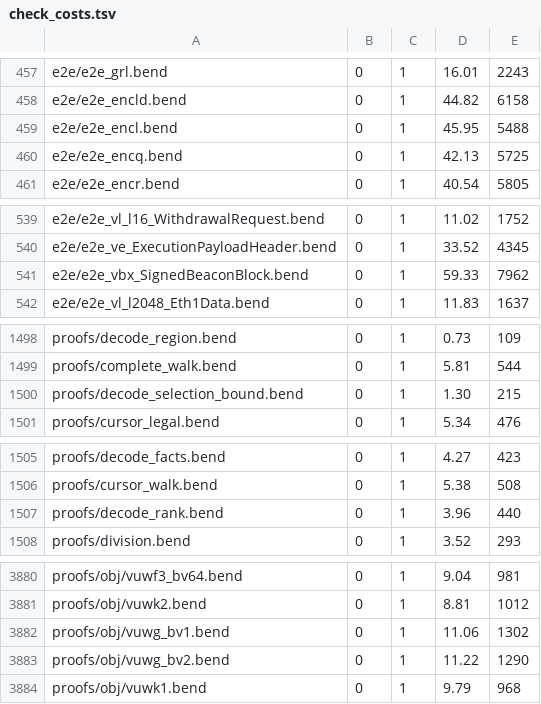
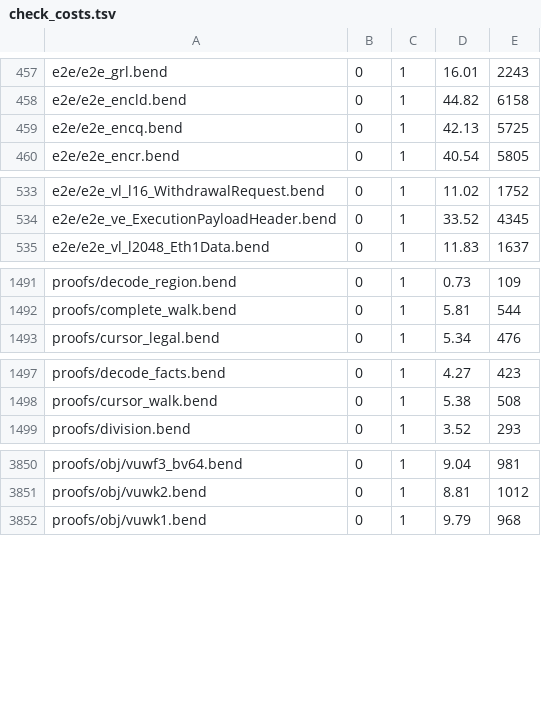
Before and after one commit to Giulio2002/bend-ssz, a TSV file: tools/check_costs.tsv, drawn as a sheet; only a part is shown, gaps mark what is left out; the diff covers the shown part only.

```diff
--- a/tools/check_costs.tsv
+++ b/tools/check_costs.tsv
@@ -458,3 +458,2 @@ e2e/e2e_grl.bend	0	1	16.01	2243
 e2e/e2e_encld.bend	0	1	44.82	6158
-e2e/e2e_encl.bend	0	1	45.95	5488
 e2e/e2e_encq.bend	0	1	42.13	5725
@@ -540,3 +534,2 @@ e2e/e2e_vl_l16_WithdrawalRequest.bend	0	1	11.02	1752
 e2e/e2e_ve_ExecutionPayloadHeader.bend	0	1	33.52	4345
-e2e/e2e_vbx_SignedBeaconBlock.bend	0	1	59.33	7962
 e2e/e2e_vl_l2048_Eth1Data.bend	0	1	11.83	1637
@@ -1499,3 +1492,2 @@ proofs/decode_region.bend	0	1	0.73	109
 proofs/complete_walk.bend	0	1	5.81	544
-proofs/decode_selection_bound.bend	0	1	1.30	215
 proofs/cursor_legal.bend	0	1	5.34	476
@@ -1506,3 +1498,2 @@ proofs/decode_facts.bend	0	1	4.27	423
 proofs/cursor_walk.bend	0	1	5.38	508
-proofs/decode_rank.bend	0	1	3.96	440
 proofs/division.bend	0	1	3.52	293
@@ -3881,4 +3851,2 @@ proofs/obj/vuwf3_bv64.bend	0	1	9.04	981
 proofs/obj/vuwk2.bend	0	1	8.81	1012
-proofs/obj/vuwg_bv1.bend	0	1	11.06	1302
-proofs/obj/vuwg_bv2.bend	0	1	11.22	1290
 proofs/obj/vuwk1.bend	0	1	9.79	968
```
Also changed, not shown: 28 removed rows elsewhere in this file, 49 other files.
